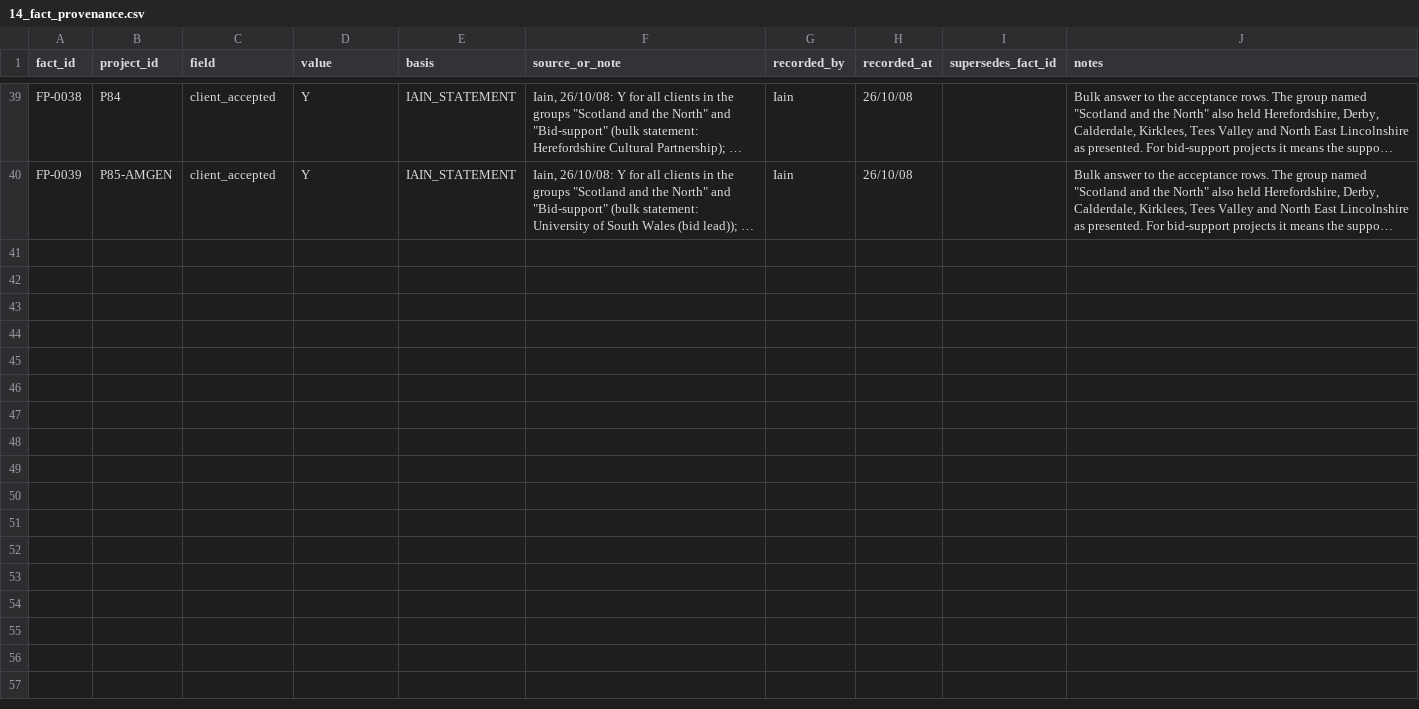
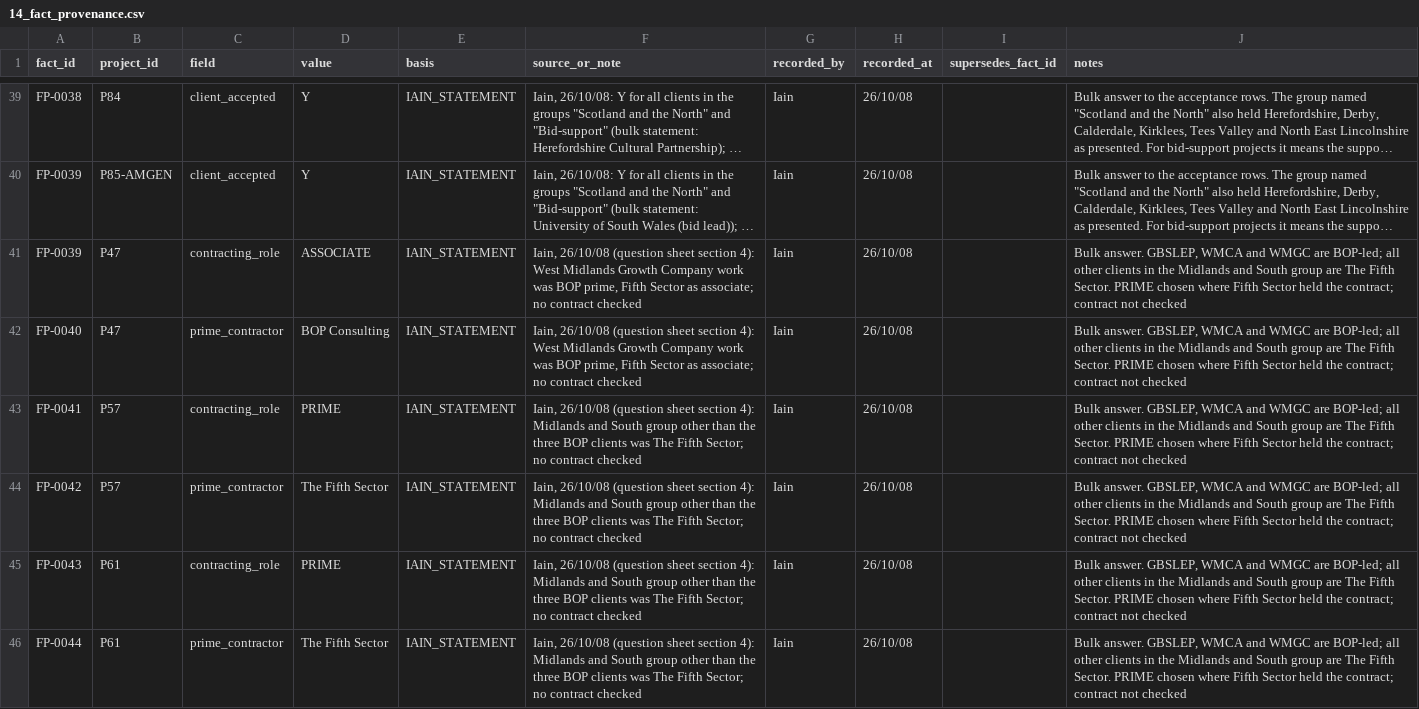
Before and after one commit to iainbe/ProjectClassifier, a CSV file: 14_fact_provenance.csv, drawn as a sheet; only a part is shown, gaps mark what is left out; long unchanged cells end in …; the diff names each change by its address in the sheet, - before the commit and + after, or states it on an @@ line.

```diff
--- a/14_fact_provenance.csv
+++ b/14_fact_provenance.csv
+row 41: FP-0039 | P47 | contracting_role | ASSOCIATE | IAIN_STATEMENT | Iain, 26/10/08 (question sheet section 4): West Midlands Growth Company work was BOP prime, Fifth Sector as associate; no contract checked | Iain | 26/10/08 |  | Bulk answer. GBSLEP, WMCA and WMGC are BOP-led; all other clients in the Midlands and South group are The Fifth Sector. PRIME chosen where Fifth Sector held the contract; contract not checked
+row 42: FP-0040 | P47 | prime_contractor | BOP Consulting | IAIN_STATEMENT | Iain, 26/10/08 (question sheet section 4): West Midlands Growth Company work was BOP prime, Fifth Sector as associate; no contract checked | Iain | 26/10/08 |  | Bulk answer. GBSLEP, WMCA and WMGC are BOP-led; all other clients in the Midlands and South group are The Fifth Sector. PRIME chosen where Fifth Sector held the contract; contract not checked
+row 43: FP-0041 | P57 | contracting_role | PRIME | IAIN_STATEMENT | Iain, 26/10/08 (question sheet section 4): Midlands and South group other than the three BOP clients was The Fifth Sector; no contract checked | Iain | 26/10/08 |  | Bulk answer. GBSLEP, WMCA and WMGC are BOP-led; all other clients in the Midlands and South group are The Fifth Sector. PRIME chosen where Fifth Sector held the contract; contract not checked
+row 44: FP-0042 | P57 | prime_contractor | The Fifth Sector | IAIN_STATEMENT | Iain, 26/10/08 (question sheet section 4): Midlands and South group other than the three BOP clients was The Fifth Sector; no contract checked | Iain | 26/10/08 |  | Bulk answer. GBSLEP, WMCA and WMGC are BOP-led; all other clients in the Midlands and South group are The Fifth Sector. PRIME chosen where Fifth Sector held the contract; contract not checked
+row 45: FP-0043 | P61 | contracting_role | PRIME | IAIN_STATEMENT | Iain, 26/10/08 (question sheet section 4): Midlands and South group other than the three BOP clients was The Fifth Sector; no contract checked | Iain | 26/10/08 |  | Bulk answer. GBSLEP, WMCA and WMGC are BOP-led; all other clients in the Midlands and South group are The Fifth Sector. PRIME chosen where Fifth Sector held the contract; contract not checked
+row 46: FP-0044 | P61 | prime_contractor | The Fifth Sector | IAIN_STATEMENT | Iain, 26/10/08 (question sheet section 4): Midlands and South group other than the three BOP clients was The Fifth Sector; no contract checked | Iain | 26/10/08 |  | Bulk answer. GBSLEP, WMCA and WMGC are BOP-led; all other clients in the Midlands and South group are The Fifth Sector. PRIME chosen where Fifth Sector held the contract; contract not checked
```
Also changed, not shown: 01_projects.csv, 10_review_history.csv, 9 other files.
